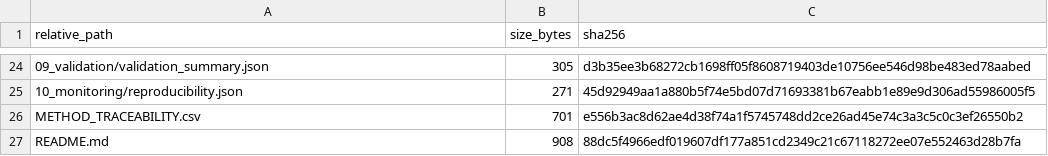
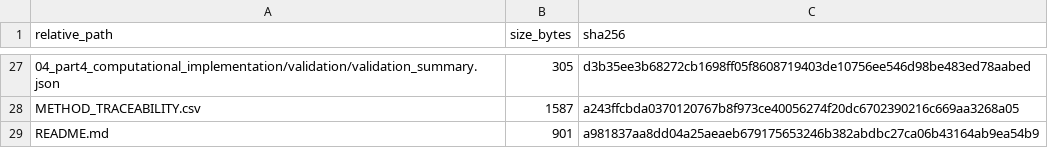
Before and after one commit to Drynsx/stellar-structure-analysis, a CSV file: paper_report_data/MANIFEST.csv, drawn as a sheet; only a part is shown, gaps mark what is left out; the diff covers the shown part only.

```diff
--- a/paper_report_data/MANIFEST.csv
+++ b/paper_report_data/MANIFEST.csv
@@ -24,4 +27,3 @@ relative_path,size_bytes,sha256
-09_validation/validation_summary.json,305,d3b35ee3b68272cb1698ff05f8608719403de10756ee546d98be483ed78aabed
-10_monitoring/reproducibility.json,271,45d92949aa1a880b5f74e5bd07d71693381b67eabb1e89e9d306ad55986005f5
-METHOD_TRACEABILITY.csv,701,e556b3ac8d62ae4d38f74a1f5745748dd2ce26ad45e74c3a3c5c0c3ef26550b2
-README.md,908,88dc5f4966edf019607df177a851cd2349c21c67118272ee07e552463d28b7fa
+04_part4_computational_implementation/validation/validation_summary.json,305,d3b35ee3b68272cb1698ff05f8608719403de10756ee546d98be483ed78aabed
+METHOD_TRACEABILITY.csv,1587,a243ffcbda0370120767b8f973ce40056274f20dc6702390216c669aa3268a05
+README.md,901,a981837aa8dd04a25aeaeb679175653246b382abdbc27ca06b43164ab9ea54b9
```
Also changed, not shown: 10 added rows, 7 removed rows and 15 edited cells elsewhere in this file, paper_report_data/METHOD_TRACEABILITY.csv, 48 other files.
